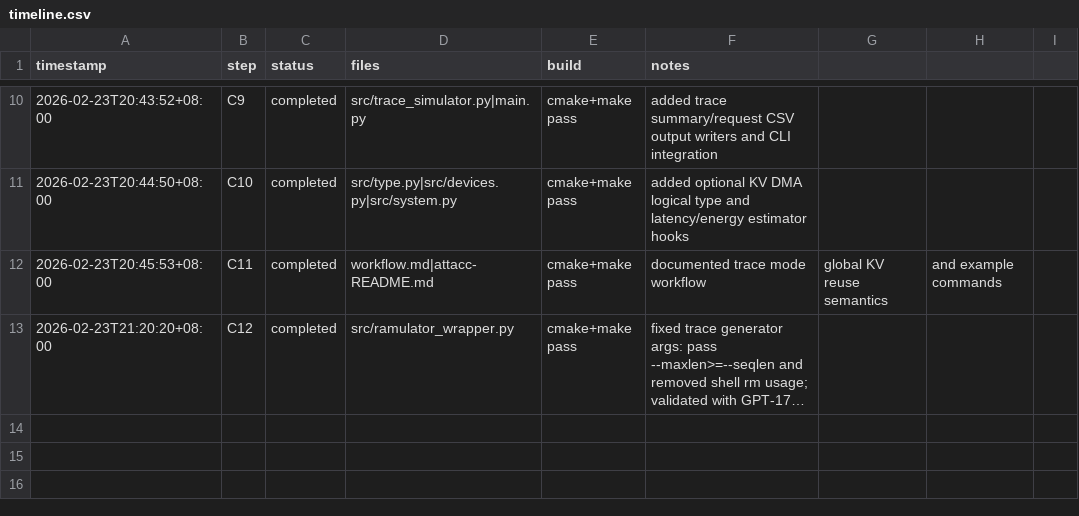
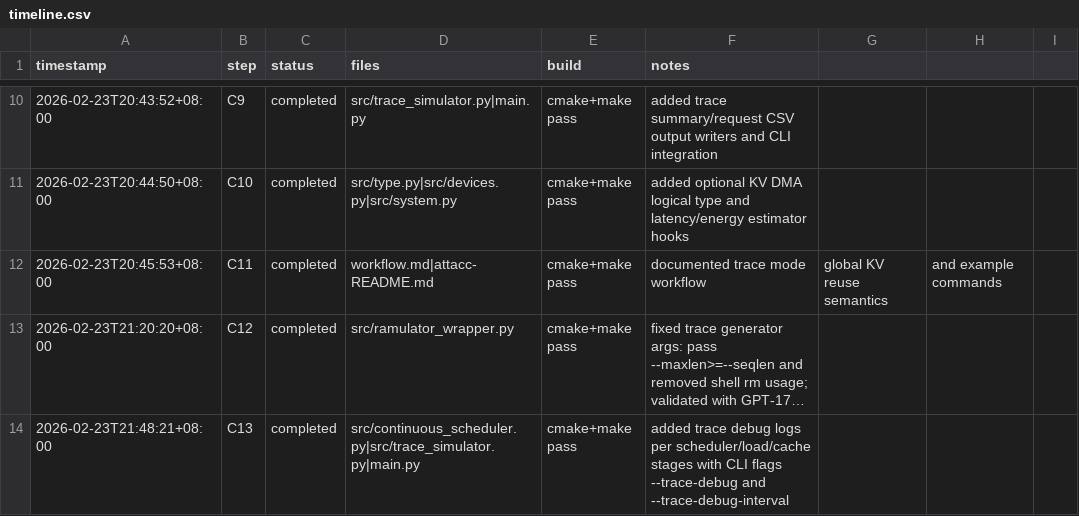
Before and after one commit to Guo-Cheng-Ma/legacy2603, a CSV file: attacc/timeline.csv, drawn as a sheet; only a part is shown, gaps mark what is left out; long unchanged cells end in …; the diff names each change by its address in the sheet, - before the commit and + after, or states it on an @@ line.

Commit message:
feat(trace): add step-level debug logging controls

```diff
--- a/attacc/timeline.csv
+++ b/attacc/timeline.csv
+row 14: 2026-02-23T21:48:21+08:00 | C13 | completed | src/continuous_scheduler.py|src/trace_simulator.py|main.py | cmake+make pass | added trace debug logs per scheduler/load/cache stages with CLI flags --trace-debug and --trace-debug-interval
```
Also changed, not shown: 3 other files.
